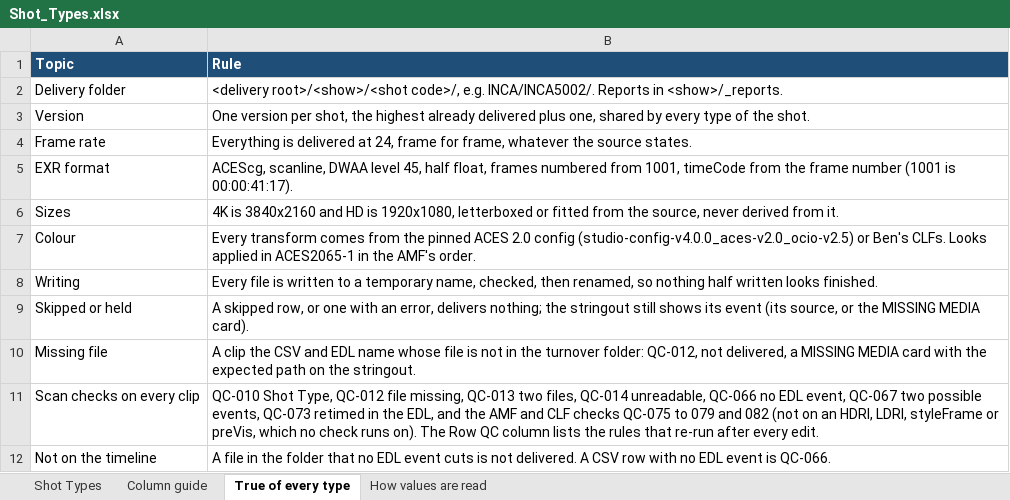
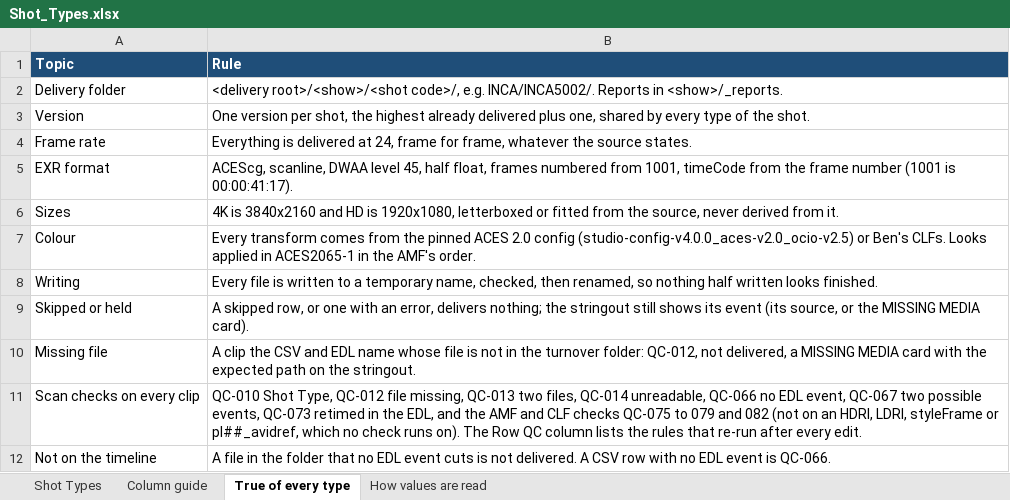
Before and after one commit to shango/ProIngest, an Excel workbook: docs/Shot_Types.xlsx, sheet True of every type, drawn as a sheet; values as stored, in another font and other column widths than the file's, no borders; the diff names each change by its address in the sheet, - before the commit and + after, or states it on an @@ line.

```diff
--- a/docs/Shot_Types.xlsx (sheet True of every type)
+++ b/docs/Shot_Types.xlsx (sheet True of every type)
-B11 (Rule): …styleFrame or preVis, which no…
+B11 (Rule): …styleFrame or pl##_avidref, which no…
```
Also changed, not shown: sheet Shot Types, sheet Column guide, sheet How values are read, 22 other files.
